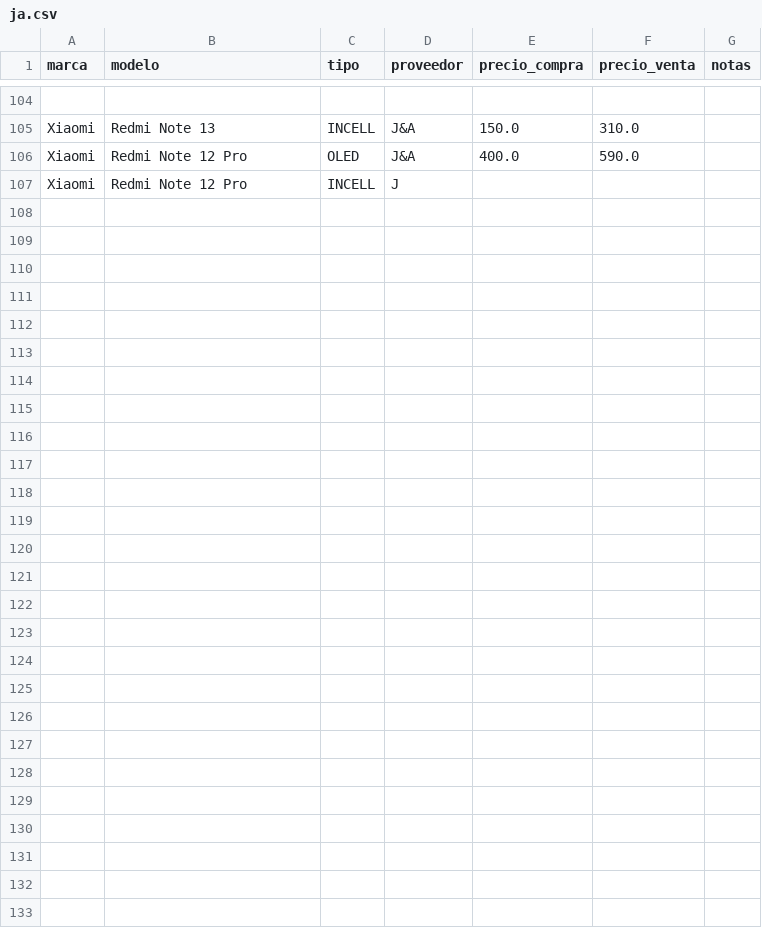
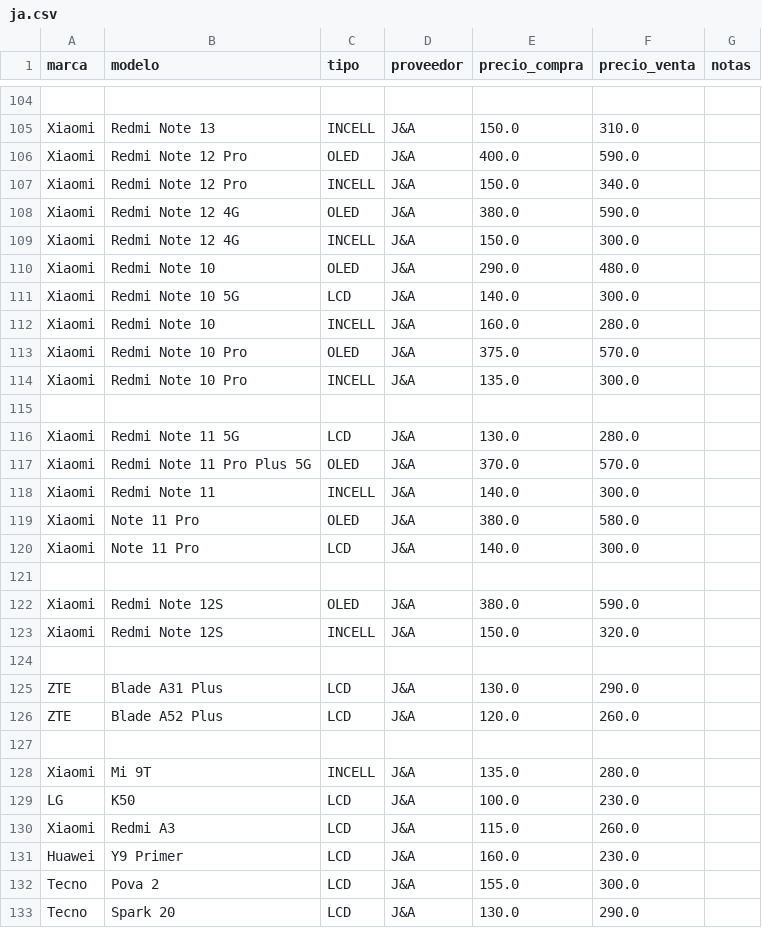
Before and after one commit to scz-red/lupo.lat, a CSV file: precios/data/ja.csv, drawn as a sheet; only a part is shown, gaps mark what is left out.

Commit message:
Update ja.csv

```diff
--- a/precios/data/ja.csv
+++ b/precios/data/ja.csv
@@ -106,2 +106,28 @@ Xiaomi,Redmi Note 13,INCELL,J&A,150.0,310.0,
 Xiaomi,Redmi Note 12 Pro,OLED,J&A,400.0,590.0,
-Xiaomi,Redmi Note 12 Pro,INCELL,J
+Xiaomi,Redmi Note 12 Pro,INCELL,J&A,150.0,340.0,
+Xiaomi,Redmi Note 12 4G,OLED,J&A,380.0,590.0,
+Xiaomi,Redmi Note 12 4G,INCELL,J&A,150.0,300.0,
+Xiaomi,Redmi Note 10,OLED,J&A,290.0,480.0,
+Xiaomi,Redmi Note 10 5G,LCD,J&A,140.0,300.0,
+Xiaomi,Redmi Note 10,INCELL,J&A,160.0,280.0,
+Xiaomi,Redmi Note 10 Pro,OLED,J&A,375.0,570.0,
+Xiaomi,Redmi Note 10 Pro,INCELL,J&A,135.0,300.0,
+
+Xiaomi,Redmi Note 11 5G,LCD,J&A,130.0,280.0,
+Xiaomi,Redmi Note 11 Pro Plus 5G,OLED,J&A,370.0,570.0,
+Xiaomi,Redmi Note 11,INCELL,J&A,140.0,300.0,
+Xiaomi,Note 11 Pro,OLED,J&A,380.0,580.0,
+Xiaomi,Note 11 Pro,LCD,J&A,140.0,300.0,
+
+Xiaomi,Redmi Note 12S,OLED,J&A,380.0,590.0,
+Xiaomi,Redmi Note 12S,INCELL,J&A,150.0,320.0,
+
+ZTE,Blade A31 Plus,LCD,J&A,130.0,290.0,
+ZTE,Blade A52 Plus,LCD,J&A,120.0,260.0,
+
+Xiaomi,Mi 9T,INCELL,J&A,135.0,280.0,
+LG,K50,LCD,J&A,100.0,230.0,
+Xiaomi,Redmi A3,LCD,J&A,115.0,260.0,
+Huawei,Y9 Primer,LCD,J&A,160.0,230.0,
+Tecno,Pova 2,LCD,J&A,155.0,300.0,
+Tecno,Spark 20,LCD,J&A,130.0,290.0,
```
